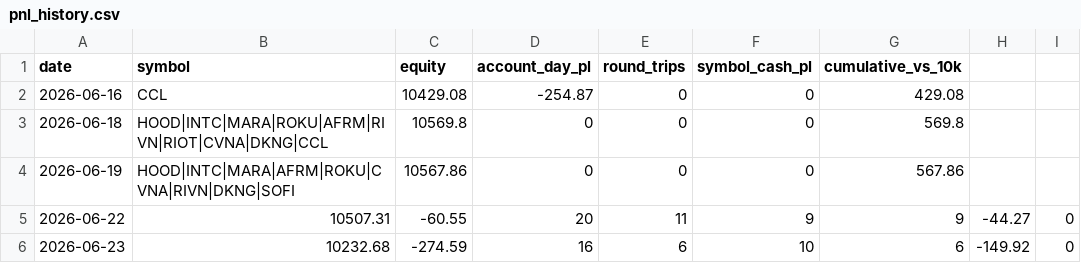
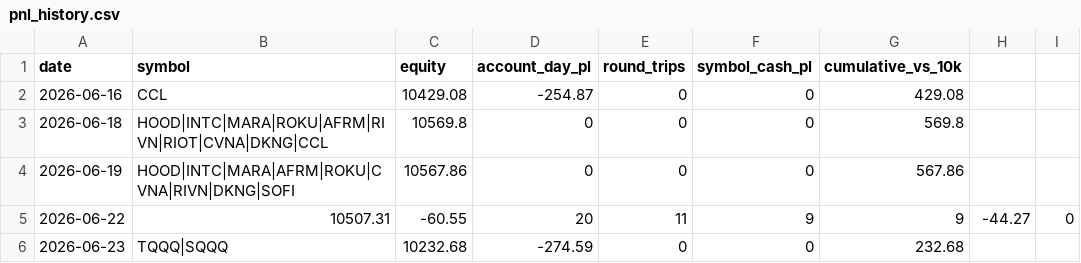
Before and after one commit to akhilpv2008/intc-vwap-trader, a CSV file: pnl_history.csv, drawn as a sheet.

Commit message:
record: 2026-06-23

```diff
--- a/pnl_history.csv
+++ b/pnl_history.csv
@@ -5,2 +5,2 @@ date,symbol,equity,account_day_pl,round_trips,symbol_cash_pl,cumulative_vs_10k
 2026-06-22,10507.31,-60.55,20,11,9,9,-44.27,0
-2026-06-23,10232.68,-274.59,16,6,10,6,-149.92,0
+2026-06-23,TQQQ|SQQQ,10232.68,-274.59,0,0,232.68
```
